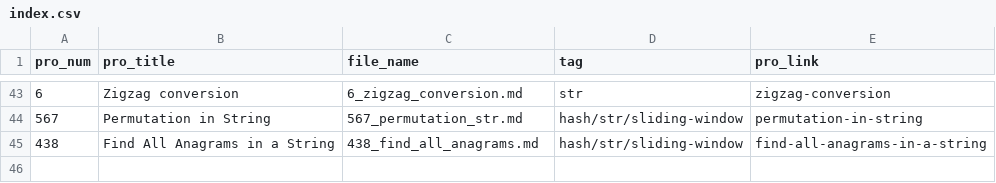
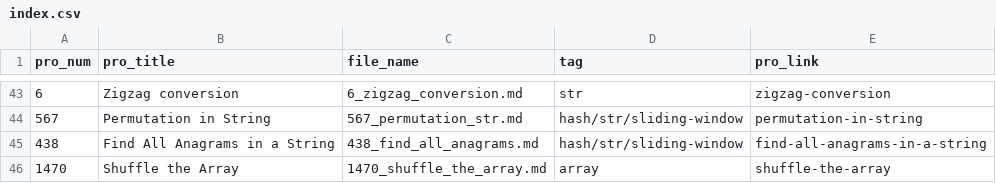
Before and after one commit to Justin900429/leetcode, a CSV file: index.csv, drawn as a sheet; only a part is shown, gaps mark what is left out.

```diff
--- a/index.csv
+++ b/index.csv
@@ -45 +45,2 @@ pro_num,pro_title,file_name,tag,pro_link
 438,Find All Anagrams in a String,438_find_all_anagrams.md,hash/str/sliding-window,find-all-anagrams-in-a-string
+1470,Shuffle the Array,1470_shuffle_the_array.md,array,shuffle-the-array
```
Also changed, not shown: 1 other file.
